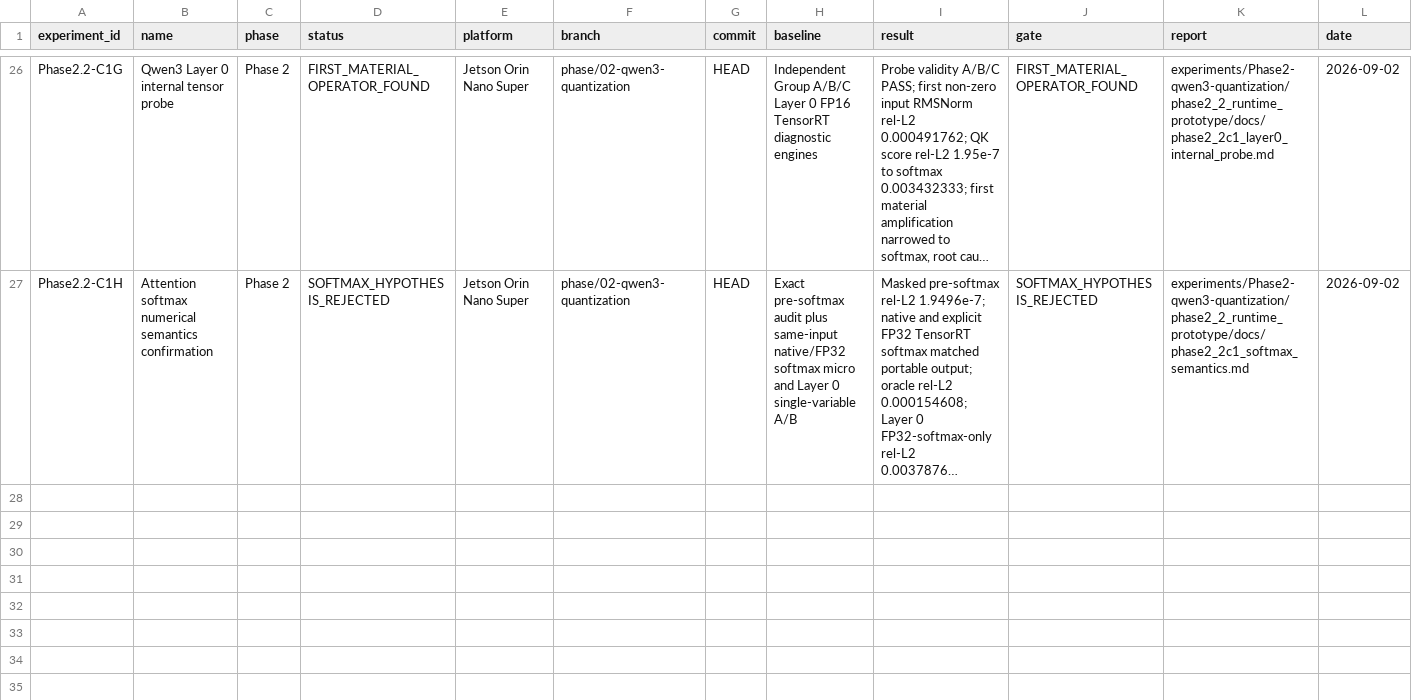
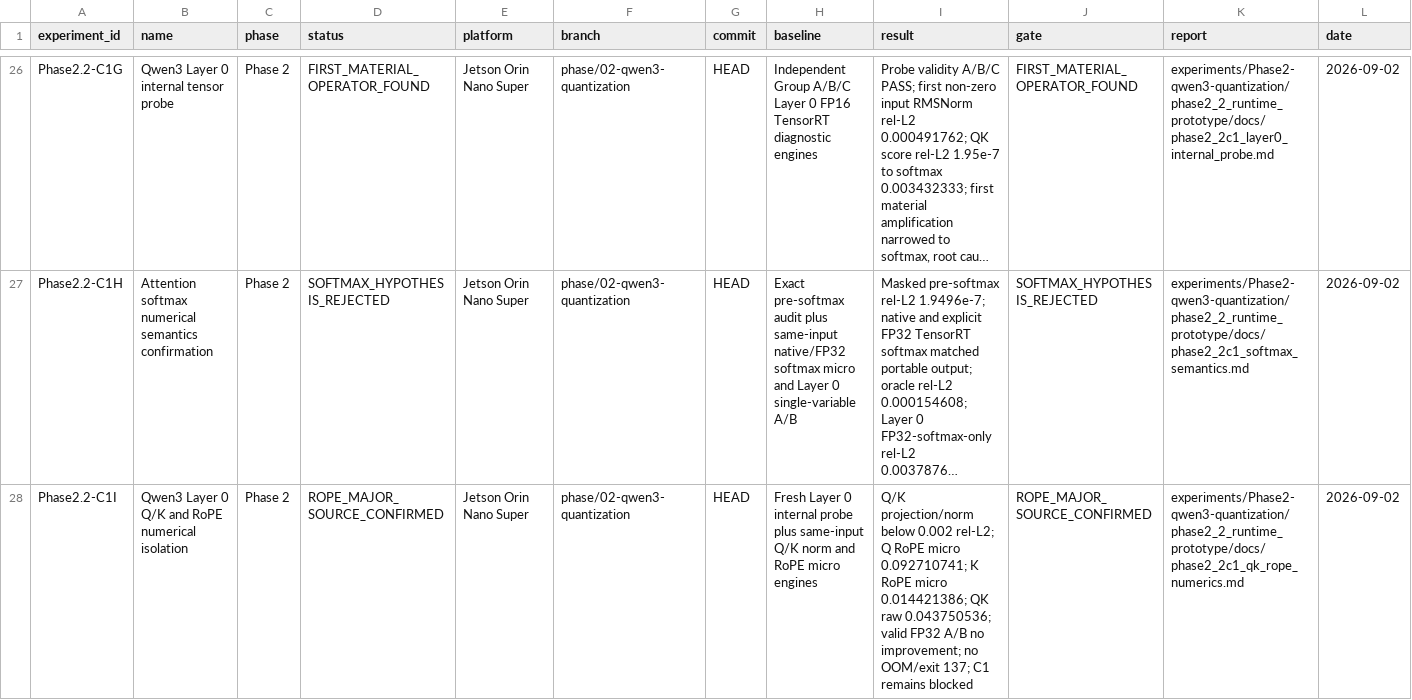
Before and after one commit to FlankKaicoder/jetson-qwen-inference-lab, a CSV file: results/experiment_registry.csv, drawn as a sheet; only a part is shown, gaps mark what is left out; long unchanged cells end in …; the diff names each change by its address in the sheet, - before the commit and + after, or states it on an @@ line.

Commit message:
diag: isolate qwen3 qk and rope numerics

```diff
--- a/results/experiment_registry.csv
+++ b/results/experiment_registry.csv
+row 28: Phase2.2-C1I | Qwen3 Layer 0 Q/K and RoPE numerical isolation | Phase 2 | ROPE_MAJOR_SOURCE_CONFIRMED | Jetson Orin Nano Super | phase/02-qwen3-quantization | HEAD | Fresh Layer 0 internal probe plus same-input Q/K norm and RoPE micro engines | Q/K projection/norm below 0.002 rel-L2; Q RoPE micro 0.092710741; K RoPE micro 0.014421386; QK raw 0.043750536; valid FP32 A/B no improvement; no OOM/exit 137; C1 remains blocked | ROPE_MAJOR_SOURCE_CONFIRMED | experiments/Phase2-qwen3-quantization/phase2_2_runtime_prototype/docs/phase2_2c1_qk_rope_numerics.md | 2026-09-02
```
Also changed, not shown: 9 other files.
